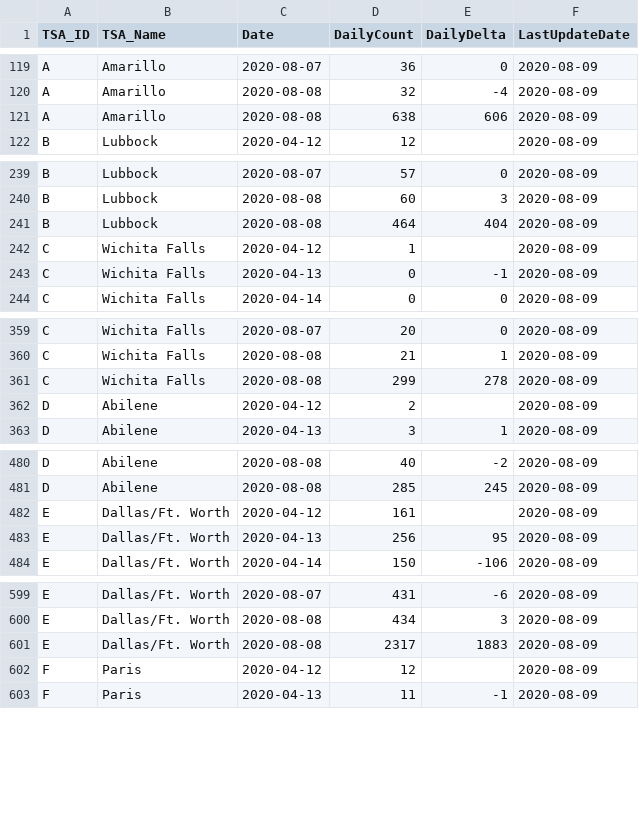
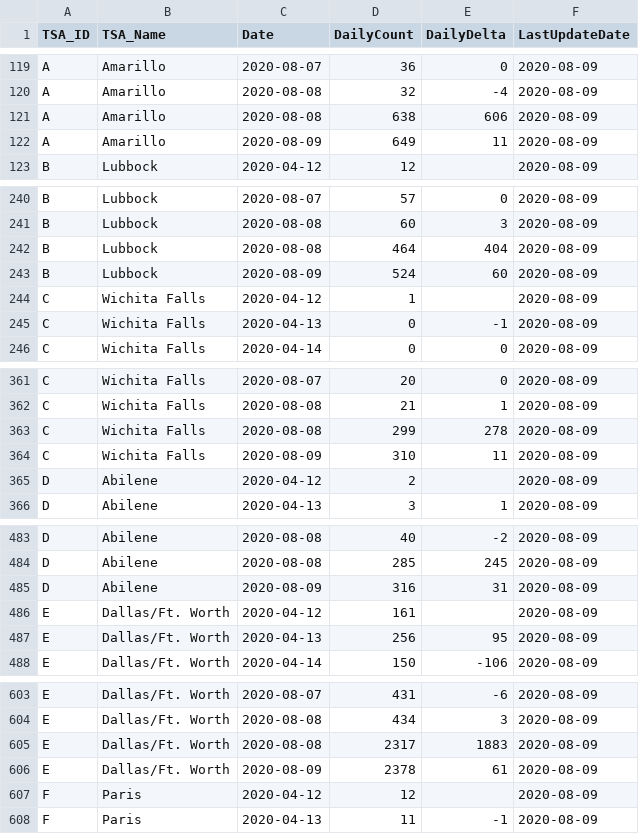
Before and after one commit to nikolkj/Texas-Covid, a CSV file: daily-county-data/Texas-County-HospitalCapacity.csv, drawn as a sheet; only a part is shown, gaps mark what is left out; the diff covers the shown part only.

```diff
--- a/daily-county-data/Texas-County-HospitalCapacity.csv
+++ b/daily-county-data/Texas-County-HospitalCapacity.csv
@@ -121,2 +121,3 @@ A,Amarillo,2020-08-08,32,-4,2020-08-09
 A,Amarillo,2020-08-08,638,606,2020-08-09
+A,Amarillo,2020-08-09,649,11,2020-08-09
 B,Lubbock,2020-04-12,12,,2020-08-09
@@ -241,2 +242,3 @@ B,Lubbock,2020-08-08,60,3,2020-08-09
 B,Lubbock,2020-08-08,464,404,2020-08-09
+B,Lubbock,2020-08-09,524,60,2020-08-09
 C,Wichita Falls,2020-04-12,1,,2020-08-09
@@ -361,2 +363,3 @@ C,Wichita Falls,2020-08-08,21,1,2020-08-09
 C,Wichita Falls,2020-08-08,299,278,2020-08-09
+C,Wichita Falls,2020-08-09,310,11,2020-08-09
 D,Abilene,2020-04-12,2,,2020-08-09
@@ -481,2 +484,3 @@ D,Abilene,2020-08-08,40,-2,2020-08-09
 D,Abilene,2020-08-08,285,245,2020-08-09
+D,Abilene,2020-08-09,316,31,2020-08-09
 E,Dallas/Ft. Worth,2020-04-12,161,,2020-08-09
@@ -601,2 +605,3 @@ E,Dallas/Ft. Worth,2020-08-08,434,3,2020-08-09
 E,Dallas/Ft. Worth,2020-08-08,2317,1883,2020-08-09
+E,Dallas/Ft. Worth,2020-08-09,2378,61,2020-08-09
 F,Paris,2020-04-12,12,,2020-08-09
```
Also changed, not shown: 17 added rows elsewhere in this file, daily-county-data/Texas-County-Hospitalizations.csv, daily-county-data/Texas-County-TSA.csv, 4 other files.
